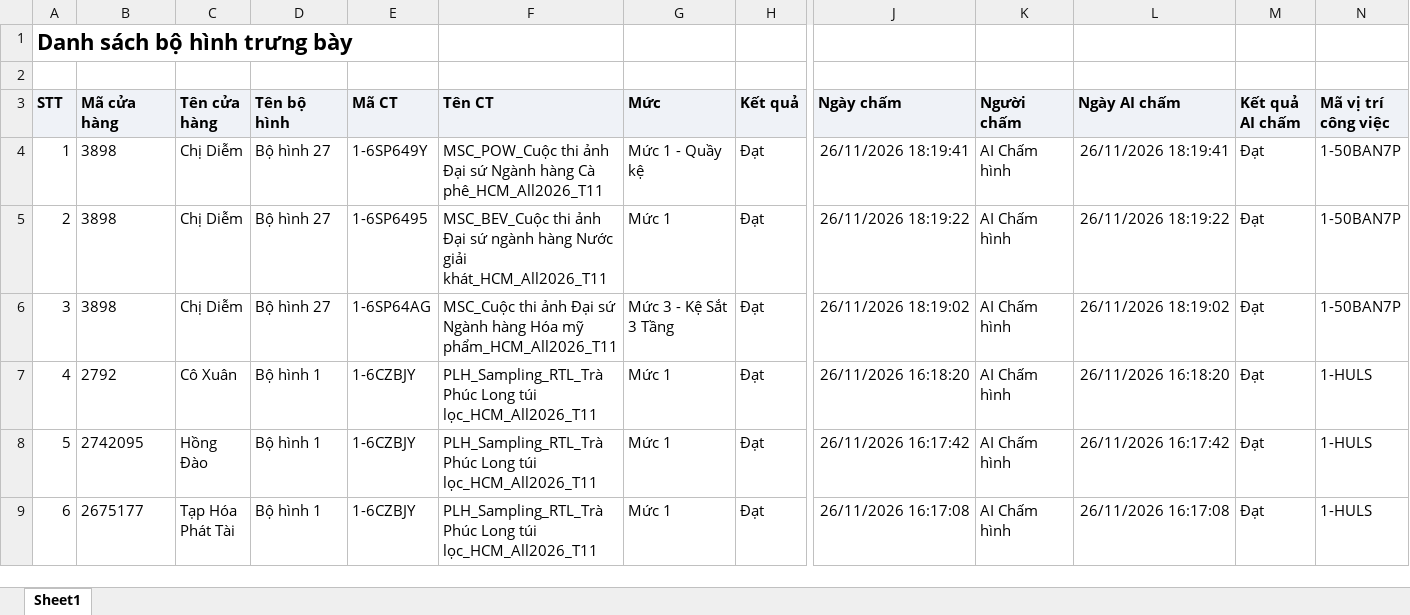
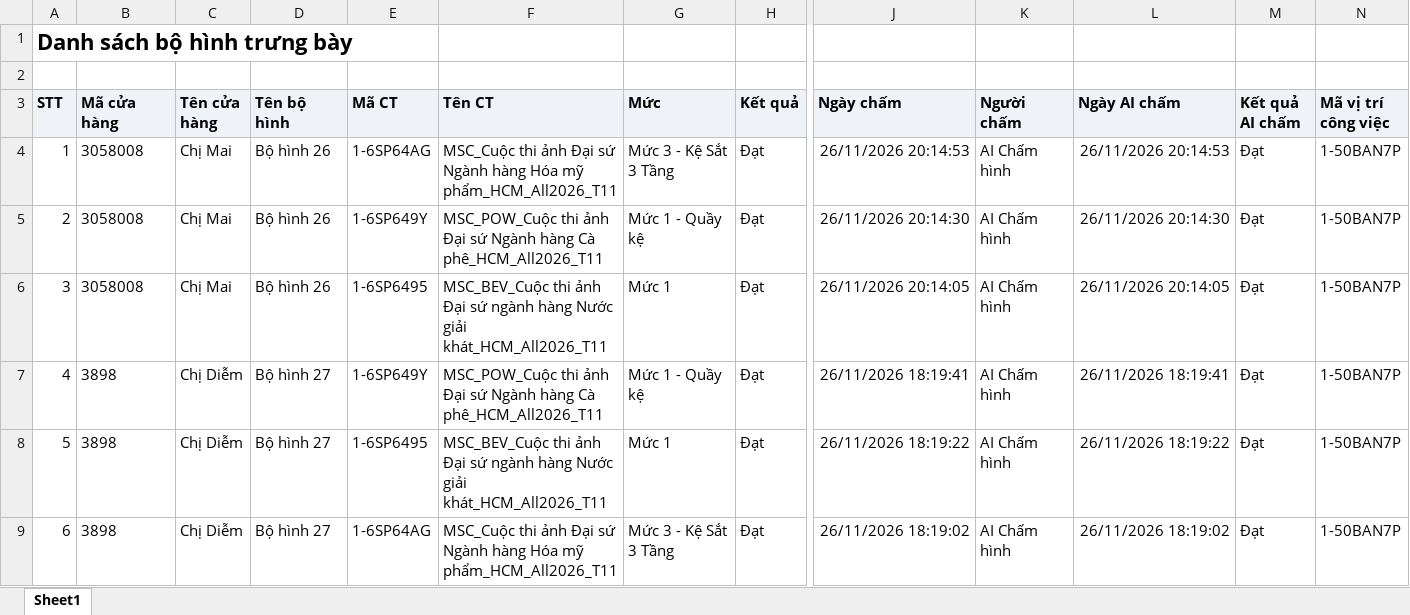
Before and after one commit to Tantt2026/Vyntt_Dashboard, an Excel workbook: data/Thang11/DanhSachXetBoHinhTrungBay.xlsx, sheet Sheet1, drawn as a sheet; only a part is shown, gaps mark what is left out; the shorter side is filled out with more unchanged rows; values as stored, in another font and other column widths than the file's, no borders; addresses are those after the commit; rows hold the shown columns only; the diff names each change by its address in the sheet, - before the commit and + after, or states it on an @@ line.

```diff
--- a/data/Thang11/DanhSachXetBoHinhTrungBay.xlsx (sheet Sheet1)
+++ b/data/Thang11/DanhSachXetBoHinhTrungBay.xlsx (sheet Sheet1)
+row 4: 1 | 3058008 | Chị Mai | Bộ hình 26 | 1-6SP64AG | MSC_Cuộc thi ảnh Đại sứ Ngành hàng Hóa mỹ phẩm_HCM_All2026_T11 | Mức 3 - Kệ Sắt 3 Tầng | Đạt | 26/11/2026 20:14:53 | AI Chấm hình | 26/11/2026 20:14:53 | Đạt | 1-50BAN7P
+row 5: 2 | 3058008 | Chị Mai | Bộ hình 26 | 1-6SP649Y | MSC_POW_Cuộc thi ảnh Đại sứ Ngành hàng Cà phê_HCM_All2026_T11 | Mức 1 - Quầy kệ | Đạt | 26/11/2026 20:14:30 | AI Chấm hình | 26/11/2026 20:14:30 | Đạt | 1-50BAN7P
+row 6: 3 | 3058008 | Chị Mai | Bộ hình 26 | 1-6SP6495 | MSC_BEV_Cuộc thi ảnh Đại sứ ngành hàng Nước giải khát_HCM_All2026_T11 | Mức 1 | Đạt | 26/11/2026 20:14:05 | AI Chấm hình | 26/11/2026 20:14:05 | Đạt | 1-50BAN7P
@@ column A (STT) renumbered from row 7 down @@
```
Also changed, not shown: data/Thang11/DANH_SACH_KET_QUA_CUA_HANG_THAM_GIA_CHUONG_TRINH.xlsx, data/Thang11/DanhSachChiTietDonHang (1).xlsx, 3 other files.
